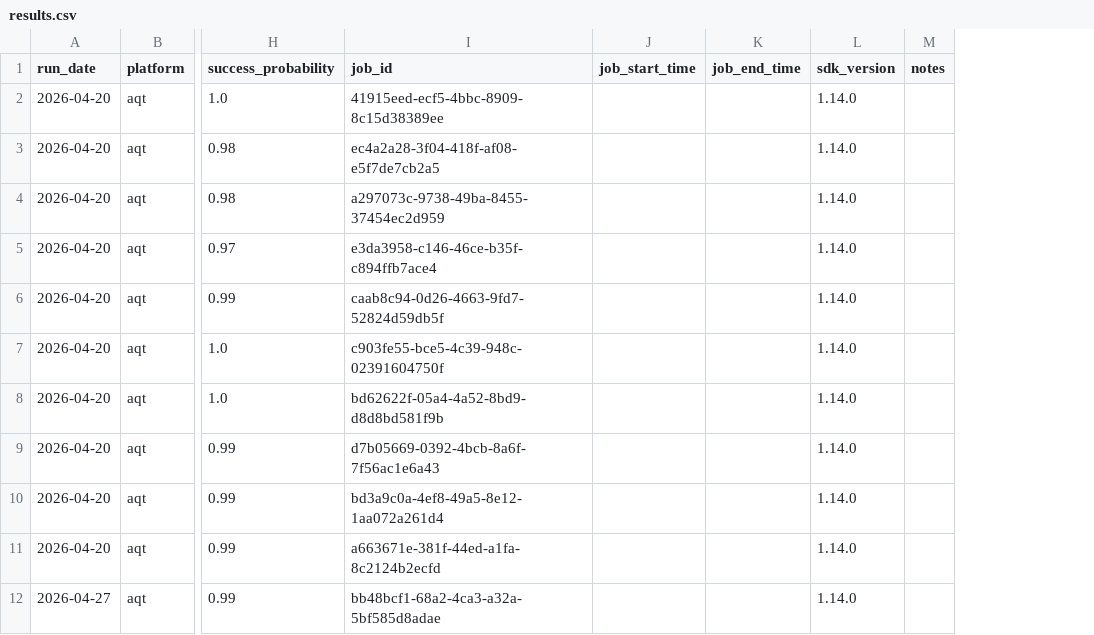
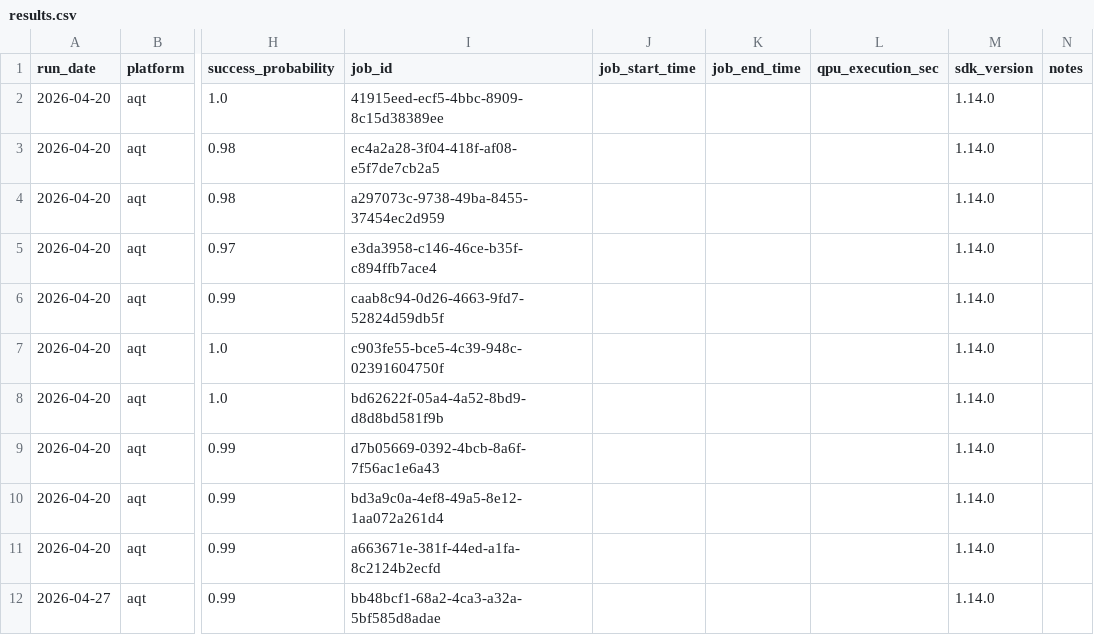
Before and after one commit to InsightSoftmax/quantum-stability, a CSV file: data/aqt/results.csv, drawn as a sheet; only a part is shown, gaps mark what is left out; the diff names each change by its address in the sheet, - before the commit and + after, or states it on an @@ line.

```diff
--- a/data/aqt/results.csv
+++ b/data/aqt/results.csv
+column L (qpu_execution_sec), empty
```
Also changed, not shown: data/aqt_braket/results.csv, data/ibm_brisbane/results.csv, 6 other files.
